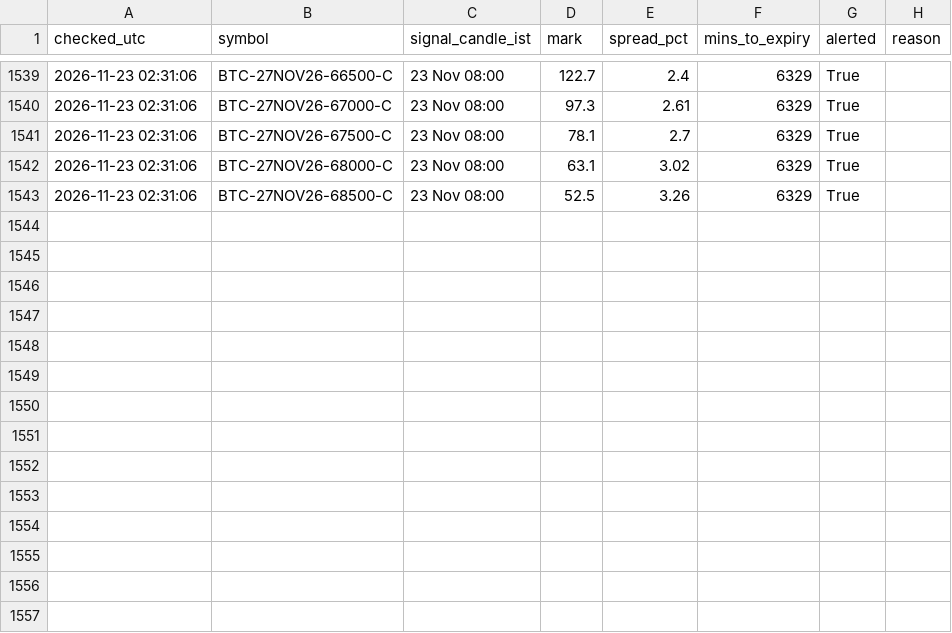
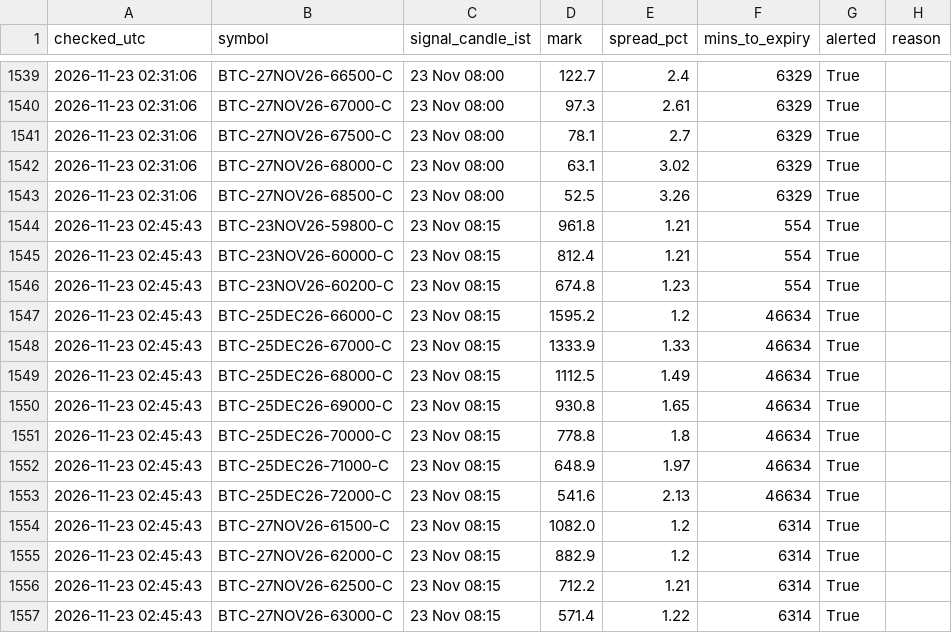
Before and after one commit to ankitkadam0100-a11y/cosmic-scanner, a CSV file: state/signals_log.csv, drawn as a sheet; only a part is shown, gaps mark what is left out; the diff names each change by its address in the sheet, - before the commit and + after, or states it on an @@ line.

Commit message:
scanner state

```diff
--- a/state/signals_log.csv
+++ b/state/signals_log.csv
+row 1544: 2026-11-23 02:45:43 | BTC-23NOV26-59800-C | 23 Nov 08:15 | 961.8 | 1.21 | 554 | True
+row 1545: 2026-11-23 02:45:43 | BTC-23NOV26-60000-C | 23 Nov 08:15 | 812.4 | 1.21 | 554 | True
+row 1546: 2026-11-23 02:45:43 | BTC-23NOV26-60200-C | 23 Nov 08:15 | 674.8 | 1.23 | 554 | True
+row 1547: 2026-11-23 02:45:43 | BTC-25DEC26-66000-C | 23 Nov 08:15 | 1595.2 | 1.2 | 46634 | True
+row 1548: 2026-11-23 02:45:43 | BTC-25DEC26-67000-C | 23 Nov 08:15 | 1333.9 | 1.33 | 46634 | True
+row 1549: 2026-11-23 02:45:43 | BTC-25DEC26-68000-C | 23 Nov 08:15 | 1112.5 | 1.49 | 46634 | True
+row 1550: 2026-11-23 02:45:43 | BTC-25DEC26-69000-C | 23 Nov 08:15 | 930.8 | 1.65 | 46634 | True
+row 1551: 2026-11-23 02:45:43 | BTC-25DEC26-70000-C | 23 Nov 08:15 | 778.8 | 1.8 | 46634 | True
+row 1552: 2026-11-23 02:45:43 | BTC-25DEC26-71000-C | 23 Nov 08:15 | 648.9 | 1.97 | 46634 | True
+row 1553: 2026-11-23 02:45:43 | BTC-25DEC26-72000-C | 23 Nov 08:15 | 541.6 | 2.13 | 46634 | True
+row 1554: 2026-11-23 02:45:43 | BTC-27NOV26-61500-C | 23 Nov 08:15 | 1082.0 | 1.2 | 6314 | True
+row 1555: 2026-11-23 02:45:43 | BTC-27NOV26-62000-C | 23 Nov 08:15 | 882.9 | 1.2 | 6314 | True
+row 1556: 2026-11-23 02:45:43 | BTC-27NOV26-62500-C | 23 Nov 08:15 | 712.2 | 1.21 | 6314 | True
+row 1557: 2026-11-23 02:45:43 | BTC-27NOV26-63000-C | 23 Nov 08:15 | 571.4 | 1.22 | 6314 | True
```
Also changed, not shown: 1 other file.
